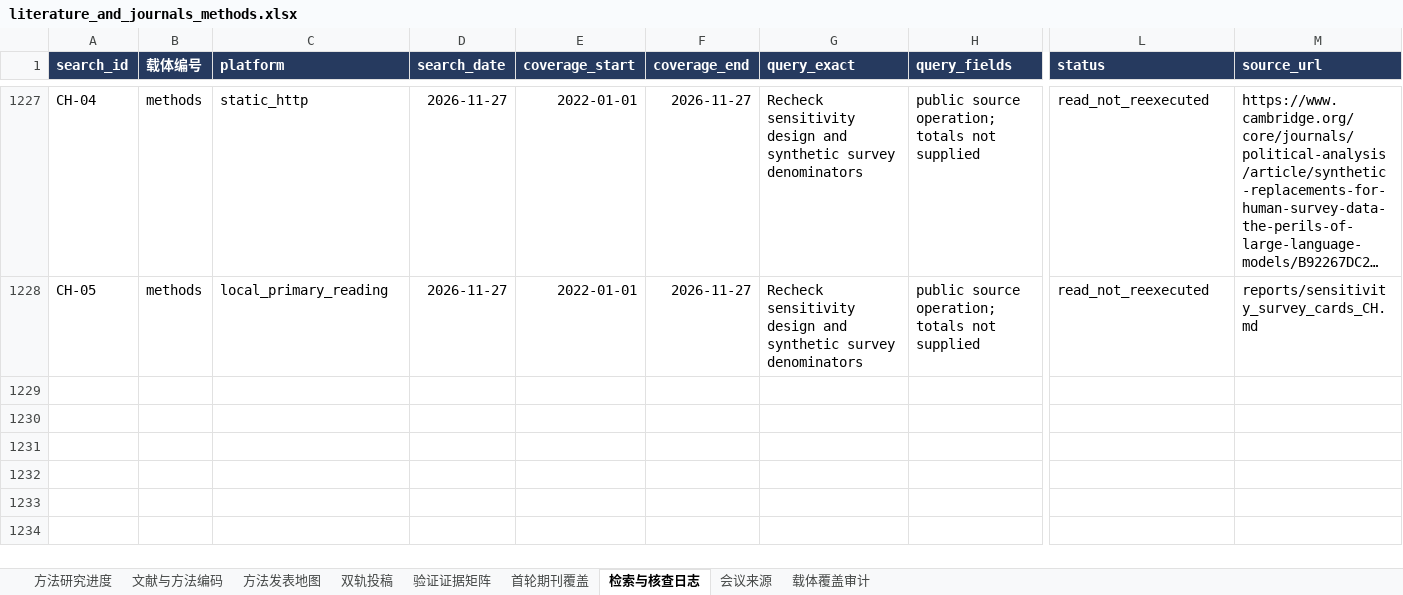
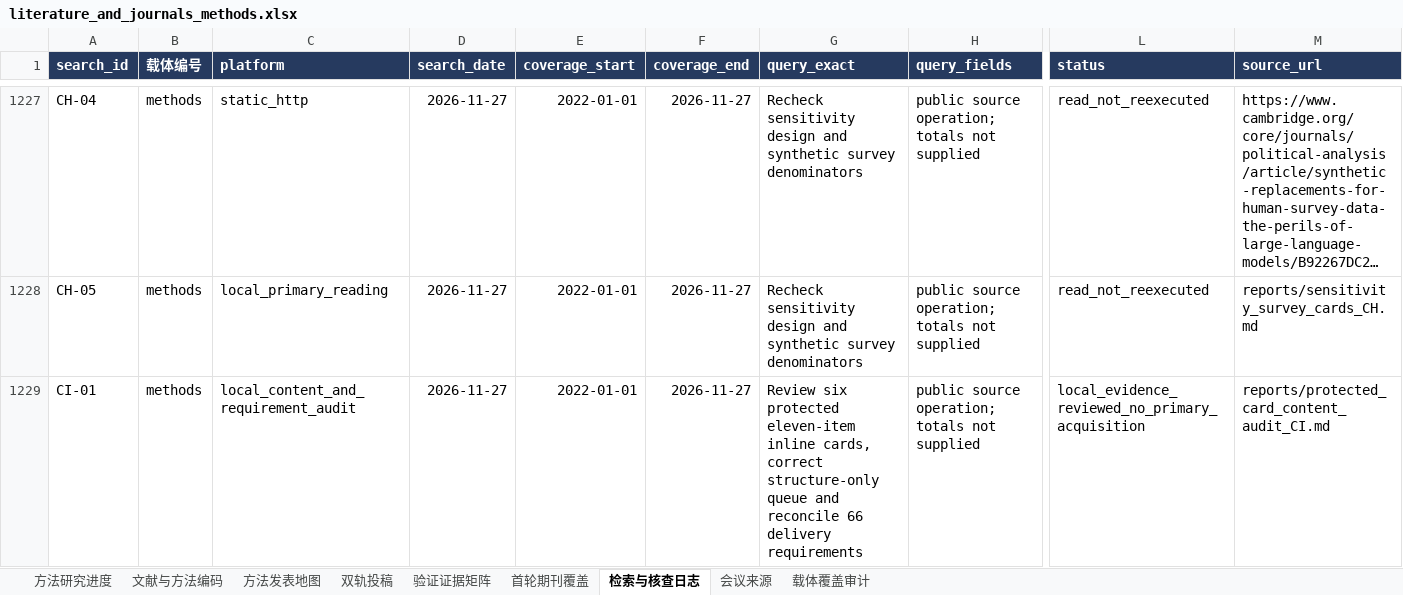
Before and after one commit to BNU-CCR/Agent-EX, an Excel workbook: literature-review/exports/literature_and_journals_methods.xlsx, sheet 检索与核查日志, drawn as a sheet; only a part is shown, gaps mark what is left out; long unchanged cells end in …; values as stored, in another font and other column widths than the file's, no borders; rows hold the shown columns only; the diff names each change by its address in the sheet, - before the commit and + after, or states it on an @@ line.

Commit message:
docs(literature): correct protected-card format audit and retain evidence gaps

```diff
--- a/literature-review/exports/literature_and_journals_methods.xlsx (sheet 检索与核查日志)
+++ b/literature-review/exports/literature_and_journals_methods.xlsx (sheet 检索与核查日志)
+row 1229: CI-01 | methods | local_content_and_requirement_audit | 2026-11-27 | 2022-01-01 | 2026-11-27 | Review six protected eleven-item inline cards, correct structure-only queue and reconcile 66 delivery requirements | public source operation; totals not supplied | local_evidence_reviewed_no_primary_acquisition | reports/protected_card_content_audit_CI.md
```
Also changed, not shown: sheet 文献与方法编码, 21 other files.
